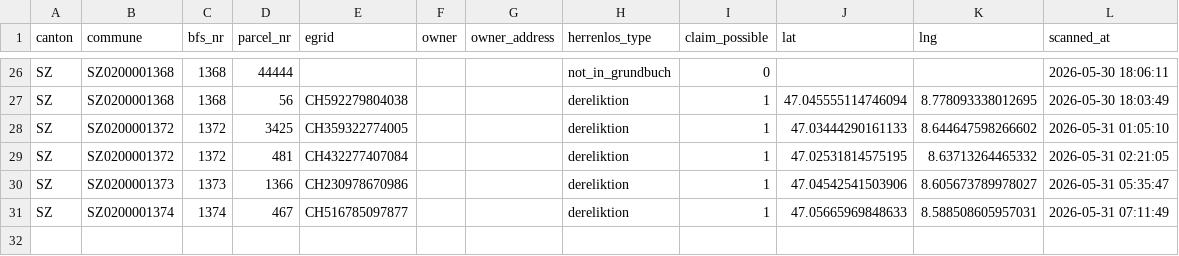
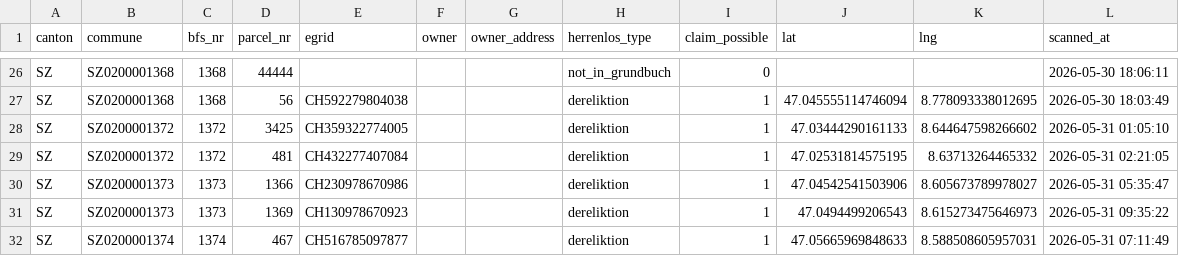
Before and after one commit to birniger/Herrenlos, a CSV file: docs/data/herrenlos.csv, drawn as a sheet; only a part is shown, gaps mark what is left out; the diff names each change by its address in the sheet, - before the commit and + after, or states it on an @@ line.

```diff
--- a/docs/data/herrenlos.csv
+++ b/docs/data/herrenlos.csv
+row 31: SZ | SZ0200001373 | 1373 | 1369 | CH130978670923 |  |  | dereliktion | 1 | 47.0494499206543 | 8.615273475646973 | 2026-05-31 09:35:22
```
Also changed, not shown: 5 other files.
